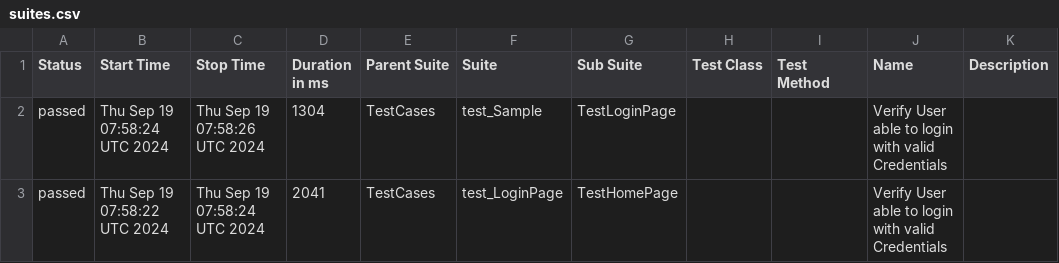
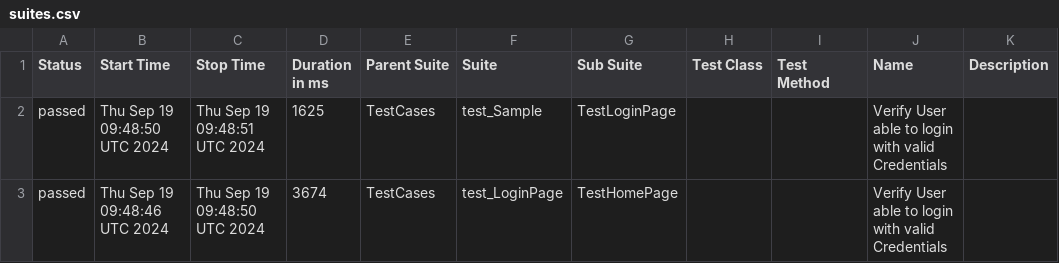
Before and after one commit to Aruna-gowda/MobileAppAuto_Demo, a CSV file: data/suites.csv, drawn as a sheet.

```diff
--- a/data/suites.csv
+++ b/data/suites.csv
@@ -1,3 +1,3 @@
 "Status","Start Time","Stop Time","Duration in ms","Parent Suite","Suite","Sub Suite","Test Class","Test Method","Name","Description"
-"passed","Thu Sep 19 07:58:24 UTC 2024","Thu Sep 19 07:58:26 UTC 2024","1304","TestCases","test_Sample","TestLoginPage","","","Verify User able to login with valid Credentials",""
-"passed","Thu Sep 19 07:58:22 UTC 2024","Thu Sep 19 07:58:24 UTC 2024","2041","TestCases","test_LoginPage","TestHomePage","","","Verify User able to login with valid Credentials",""
+"passed","Thu Sep 19 09:48:50 UTC 2024","Thu Sep 19 09:48:51 UTC 2024","1625","TestCases","test_Sample","TestLoginPage","","","Verify User able to login with valid Credentials",""
+"passed","Thu Sep 19 09:48:46 UTC 2024","Thu Sep 19 09:48:50 UTC 2024","3674","TestCases","test_LoginPage","TestHomePage","","","Verify User able to login with valid Credentials",""
```
Also changed, not shown: 17 other files.
